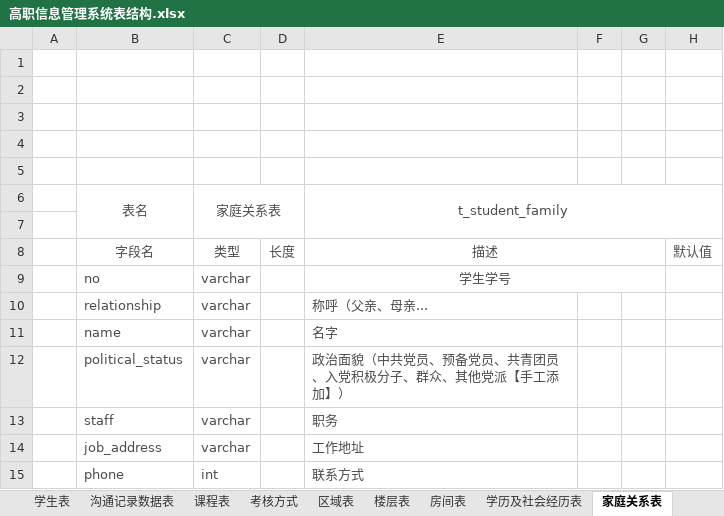
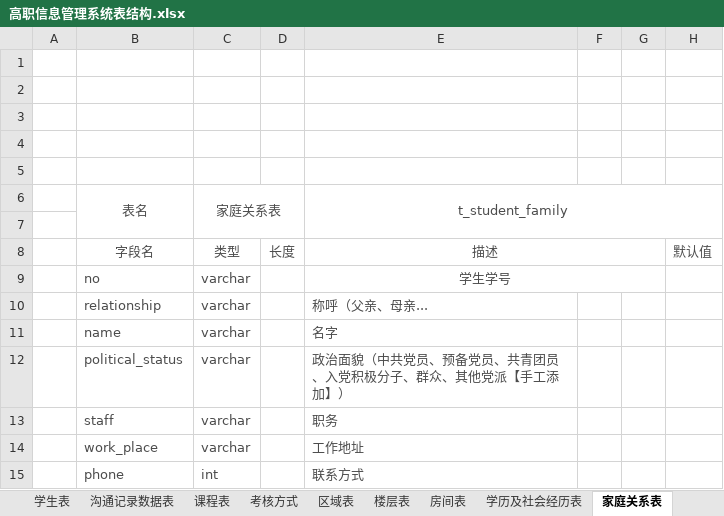
Before and after one commit to 29984608/EUTWStudio, an Excel workbook: src/main/resources/doc/高职信息管理系统表结构.xlsx, sheet 家庭关系表, drawn as a sheet; values as stored, in another font and other column widths than the file's, no borders; the diff names each change by its address in the sheet, - before the commit and + after, or states it on an @@ line.

```diff
--- a/src/main/resources/doc/高职信息管理系统表结构.xlsx (sheet 家庭关系表)
+++ b/src/main/resources/doc/高职信息管理系统表结构.xlsx (sheet 家庭关系表)
-B14 (表名): job_address
+B14 (表名): work_place
```
Also changed, not shown: sheet 学历及社会经历表, sheet 表结构说明, 1 other file.
